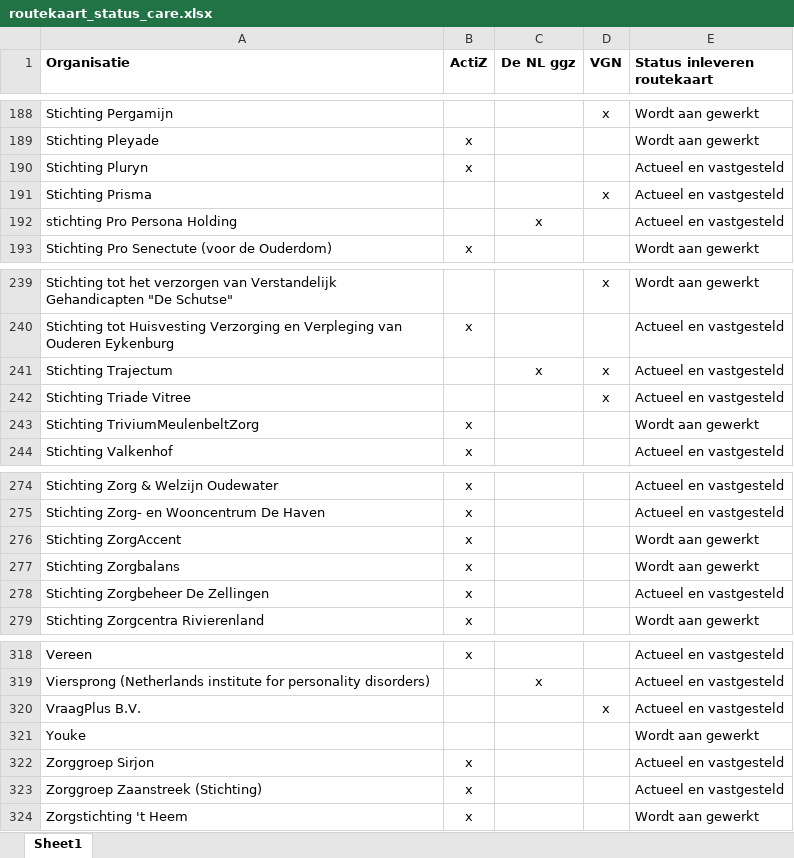
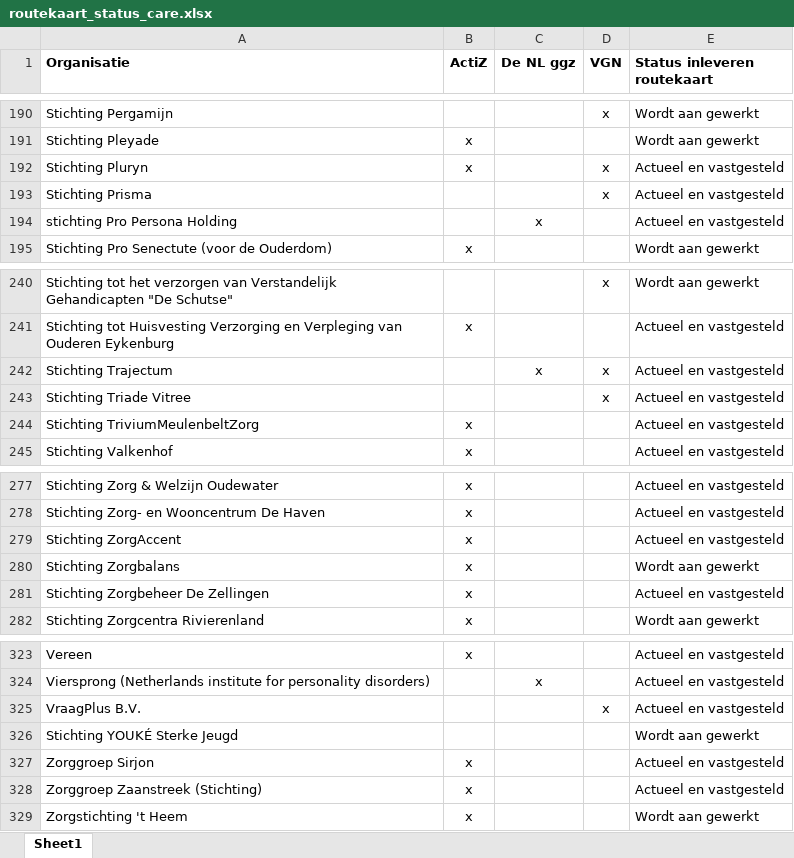
Before and after one commit to ReinierNL/nederland-waterland, an Excel workbook: src/data/routekaart_status_care.xlsx, sheet Sheet1, drawn as a sheet; only a part is shown, gaps mark what is left out; values as stored, in another font and other column widths than the file's, no borders; addresses are those after the commit; the diff covers the shown part only; the diff names each change by its address in the sheet, - before the commit and + after, or states it on an @@ line.

```diff
--- a/src/data/routekaart_status_care.xlsx (sheet Sheet1)
+++ b/src/data/routekaart_status_care.xlsx (sheet Sheet1)
-D192 (VGN): (empty)
+D192 (VGN): x
-E244 (Status inleveren routekaart): Wordt aan gewerkt
+E244 (Status inleveren routekaart): Actueel en vastgesteld
-E279 (Status inleveren routekaart): Wordt aan gewerkt
+E279 (Status inleveren routekaart): Actueel en vastgesteld
-A326 (Organisatie): Youke
+A326 (Organisatie): Stichting YOUKÉ Sterke Jeugd
```
Also changed, not shown: 6 added rows, 1 removed row and 7 edited cells elsewhere in this sheet, 2 other files.
